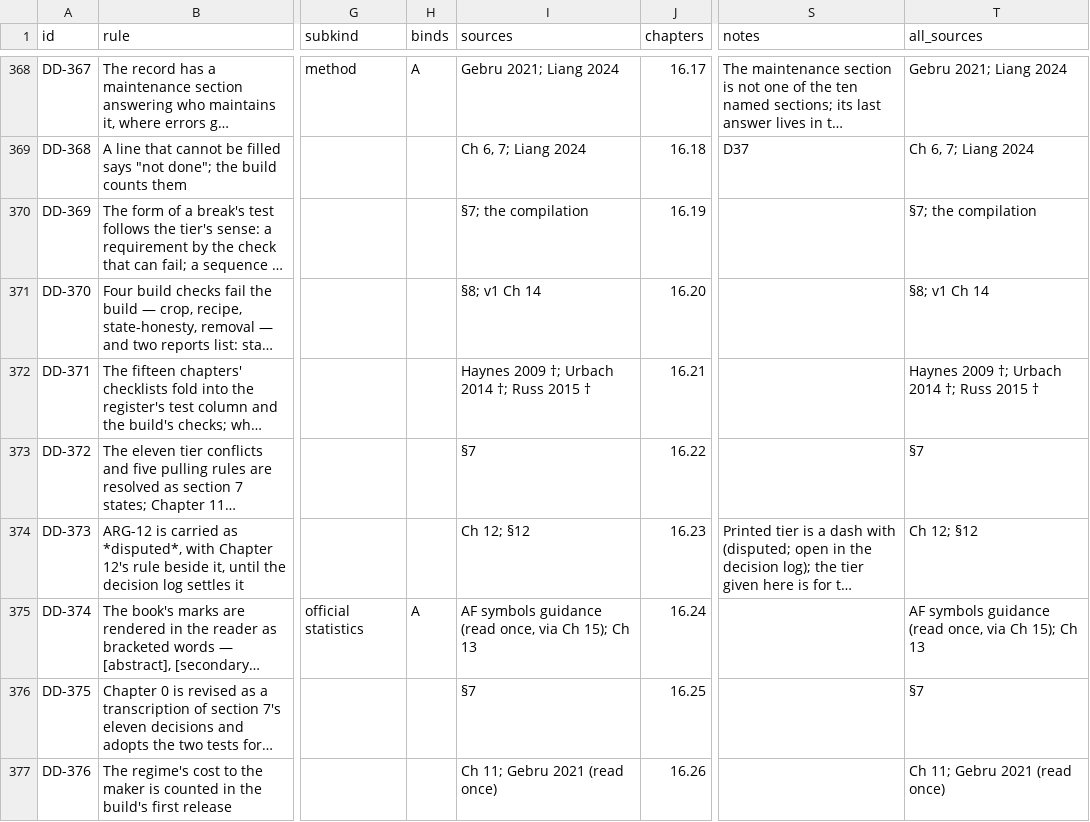
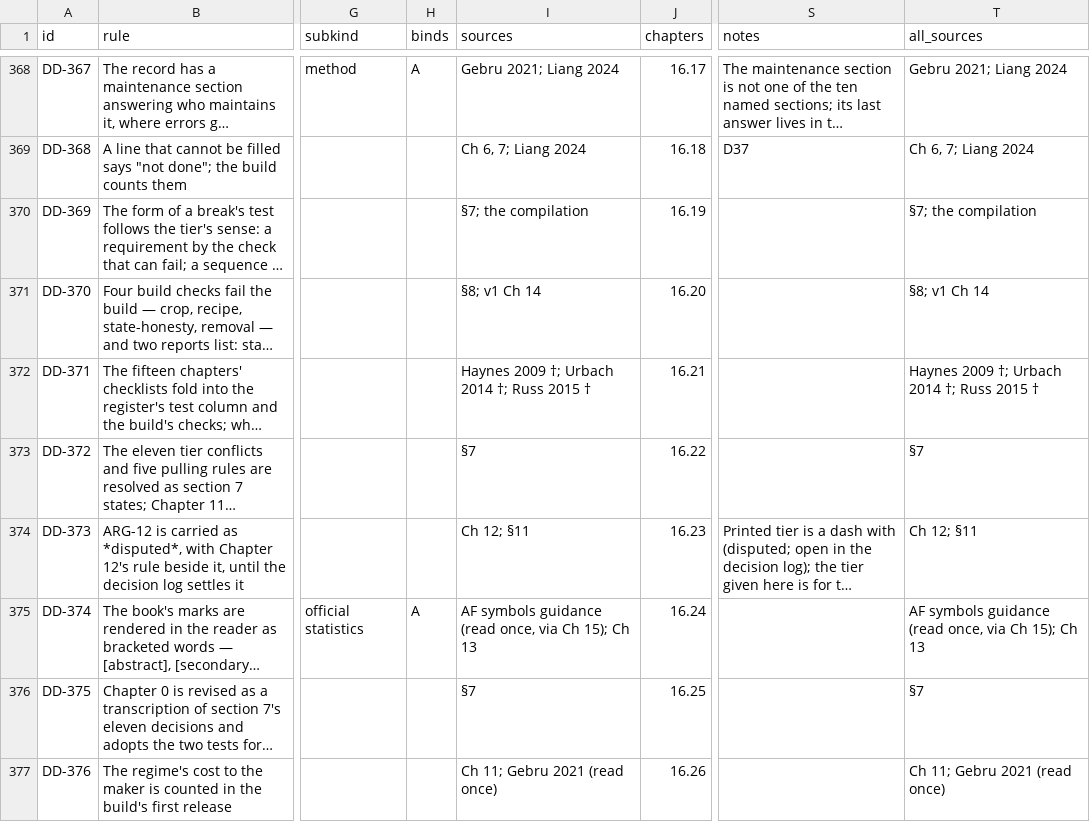
Before and after one commit to jadeponting/Nightlife-Culture-dashboard-design, a CSV file: 06-register/rule-register.csv, drawn as a sheet; only a part is shown, gaps mark what is left out; long unchanged cells end in …; the diff covers the shown part only; the diff names each change by its address in the sheet, - before the commit and + after, or states it on an @@ line.

```diff
--- a/06-register/rule-register.csv
+++ b/06-register/rule-register.csv
-I374 (sources): Ch 12; §12
+I374 (sources): Ch 12; §11
-T374 (all_sources): Ch 12; §12
+T374 (all_sources): Ch 12; §11
```
Also changed, not shown: 6 edited cells elsewhere in this file, 06-register/work/rows.csv, 3 other files.
